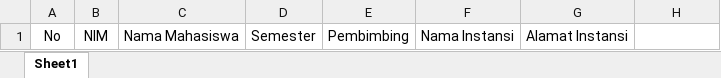
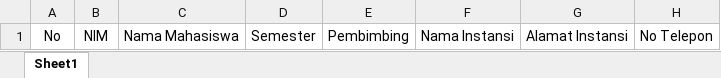
Before and after one commit to bastiannazaromi/sipelta, an Excel workbook: excel/Format_excel_mahasiswa_kp.xlsx, sheet Sheet1, drawn as a sheet; values as stored, in another font and other column widths than the file's, no borders; the diff names each change by its address in the sheet, - before the commit and + after, or states it on an @@ line.

```diff
--- a/excel/Format_excel_mahasiswa_kp.xlsx (sheet Sheet1)
+++ b/excel/Format_excel_mahasiswa_kp.xlsx (sheet Sheet1)
-H1: (empty)
+H1: No Telepon
```
Also changed, not shown: 1 other file.
